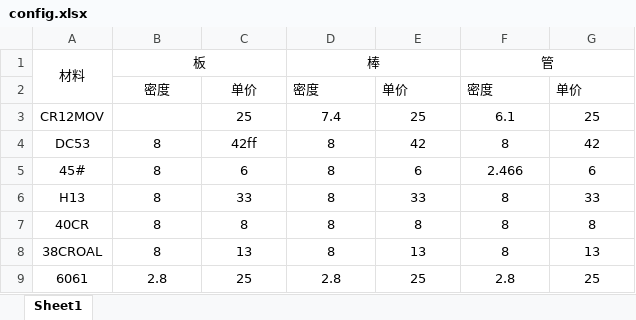
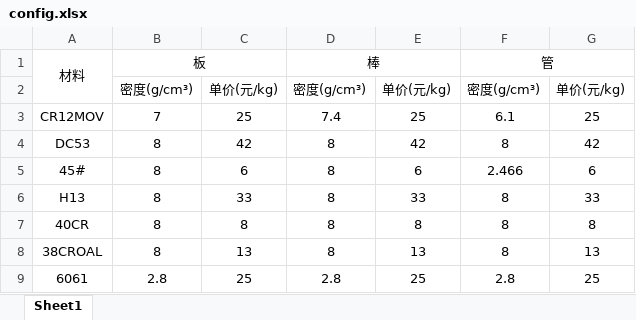
Before and after one commit to ymdhmssss/MaterialCalc, an Excel workbook: config.xlsx, sheet Sheet1, drawn as a sheet; only a part is shown; values as stored, in another font and other column widths than the file's, no borders; removed rows and columns are numbered as before the commit, all else as after; the diff names each change by its address in the sheet, - before the commit and + after, or states it on an @@ line.

```diff
--- a/config.xlsx (sheet Sheet1)
+++ b/config.xlsx (sheet Sheet1)
-row 2:  | 密度 | 单价 | 密度 | 单价 | 密度 | 单价
+row 2:  | 密度(g/cm³) | 单价(元/kg) | 密度(g/cm³) | 单价(元/kg) | 密度(g/cm³) | 单价(元/kg)
-B3: (empty)
+B3: 7
-C4: 42ff
+C4: 42
```
